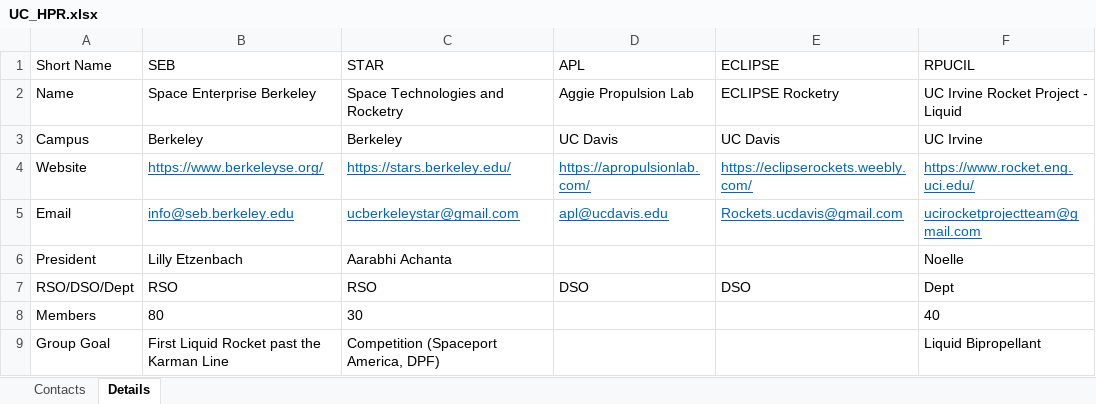
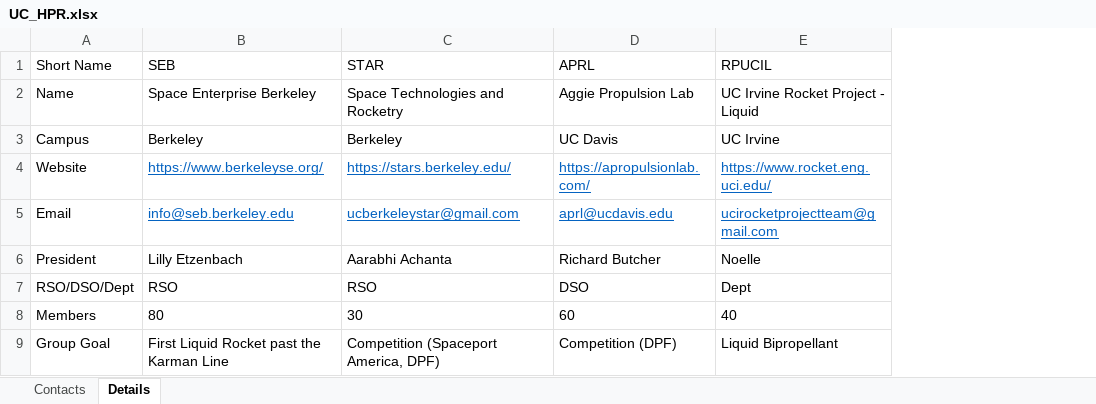
Before and after one commit to UCDrones-research/rocketry, an Excel workbook: UC_HPR.xlsx, sheet Details, drawn as a sheet; only a part is shown; values as stored, in another font and other column widths than the file's, no borders; conditional formats not drawn; removed rows and columns are numbered as before the commit, all else as after; the diff covers the shown part only; the diff names each change by its address in the sheet, - before the commit and + after, or states it on an @@ line.

Commit message:
UCDavis

```diff
--- a/UC_HPR.xlsx (sheet Details)
+++ b/UC_HPR.xlsx (sheet Details)
-column D (APL), rows 2-7: Aggie Propulsion Lab | UC Davis | https://apropulsionlab.com/ | apl@ucdavis.edu |  | DSO
-column E (ECLIPSE), rows 2-7: ECLIPSE Rocketry | UC Davis | https://eclipserockets.weebly.com/ | Rockets.ucdavis@gmail.com |  | DSO
+column D (APRL), rows 2-9: Aggie Propulsion Lab | UC Davis | https://apropulsionlab.com/ | aprl@ucdavis.edu | Richard Butcher | DSO | 60 | Competition (DPF)
```
Also changed, not shown: 1 added row and 25 edited cells elsewhere in this sheet, sheet Contacts, 30 other files.
